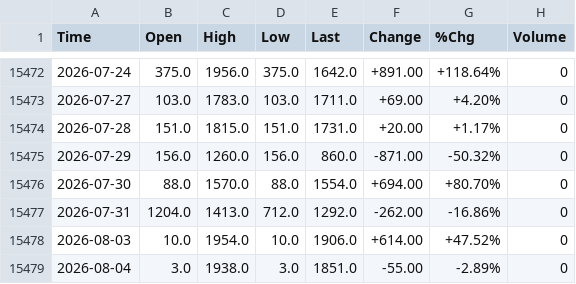
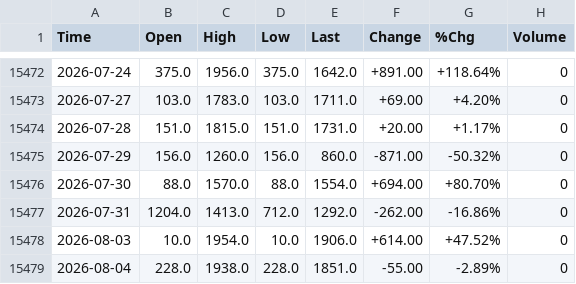
Before and after one commit to smallfishmacro-Git/market-dashboard, a CSV file: data/barchart/NYSE_Advancing_Stocks_$NSHU.csv, drawn as a sheet; only a part is shown, gaps mark what is left out.

```diff
--- a/data/barchart/NYSE_Advancing_Stocks_$NSHU.csv
+++ b/data/barchart/NYSE_Advancing_Stocks_$NSHU.csv
@@ -15478,2 +15478,2 @@ Time,Open,High,Low,Last,Change,%Chg,Volume
 2026-08-03,10.0,1954.0,10.0,1906.0,+614.00,+47.52%,0
-2026-08-04,3.0,1938.0,3.0,1851.0,-55.00,-2.89%,0
+2026-08-04,228.0,1938.0,228.0,1851.0,-55.00,-2.89%,0
```
Also changed, not shown: data/barchart/Bond_PutCall_Ratio_$CPCB.csv, data/barchart/NYSE_Advancing_Volume_$NVLU.csv, 29 other files.
